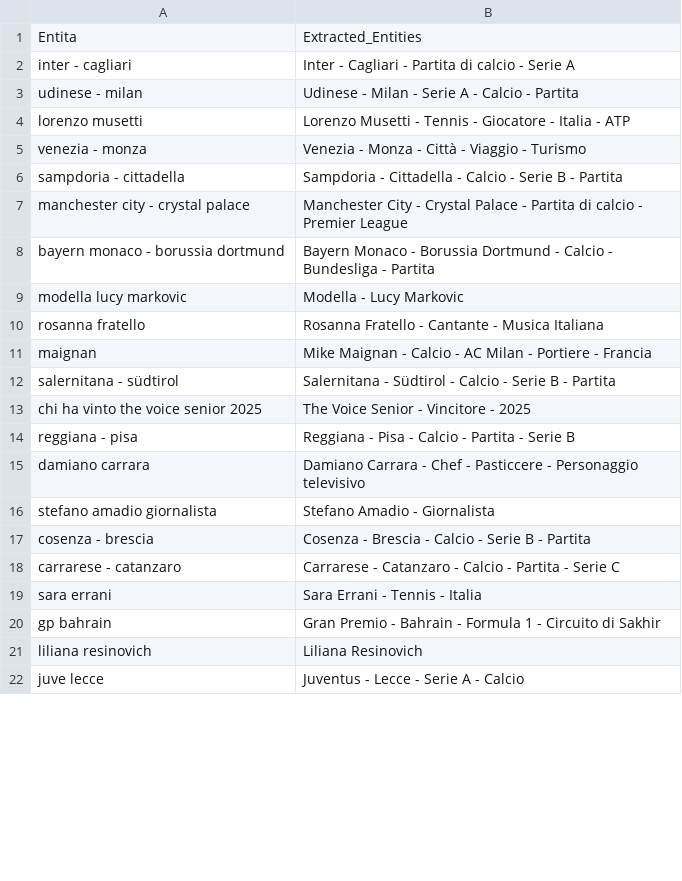
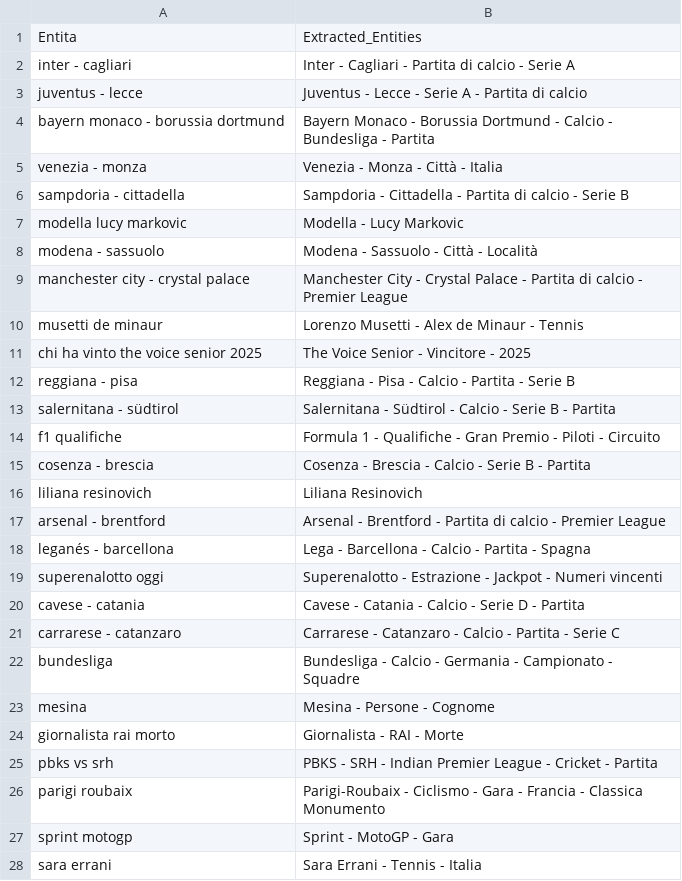
Before and after one commit to maledizionisrls/discover-prophet-website, a CSV file: checkpoint_data/04_openai_extracted_entities.csv, drawn as a sheet; only a part is shown; the diff covers the shown part only.

```diff
--- a/checkpoint_data/04_openai_extracted_entities.csv
+++ b/checkpoint_data/04_openai_extracted_entities.csv
@@ -2,21 +2,27 @@
 inter - cagliari,Inter - Cagliari - Partita di calcio - Serie A
-udinese - milan,Udinese - Milan - Serie A - Calcio - Partita
-lorenzo musetti,Lorenzo Musetti - Tennis - Giocatore - Italia - ATP
-venezia - monza,Venezia - Monza - Città - Viaggio - Turismo
-sampdoria - cittadella,Sampdoria - Cittadella - Calcio - Serie B - Partita
+juventus - lecce,Juventus - Lecce - Serie A - Partita di calcio
+bayern monaco - borussia dortmund,Bayern Monaco - Borussia Dortmund - Calcio - Bundesliga - Partita
+venezia - monza,Venezia - Monza - Città - Italia
+sampdoria - cittadella,Sampdoria - Cittadella - Partita di calcio - Serie B
+modella lucy markovic,Modella - Lucy Markovic
+modena - sassuolo,Modena - Sassuolo - Città - Località
 manchester city - crystal palace,Manchester City - Crystal Palace - Partita di calcio - Premier League
-bayern monaco - borussia dortmund,Bayern Monaco - Borussia Dortmund - Calcio - Bundesliga - Partita
-modella lucy markovic,Modella - Lucy Markovic
-rosanna fratello,Rosanna Fratello - Cantante - Musica Italiana
-maignan,Mike Maignan - Calcio - AC Milan - Portiere - Francia
-salernitana - südtirol,Salernitana - Südtirol - Calcio - Serie B - Partita
+musetti de minaur,Lorenzo Musetti - Alex de Minaur - Tennis
 chi ha vinto the voice senior 2025,The Voice Senior - Vincitore - 2025
 reggiana - pisa,Reggiana - Pisa - Calcio - Partita - Serie B
-damiano carrara,Damiano Carrara - Chef - Pasticcere - Personaggio televisivo
-stefano amadio giornalista,Stefano Amadio - Giornalista
+salernitana - südtirol,Salernitana - Südtirol - Calcio - Serie B - Partita
+f1 qualifiche,Formula 1 - Qualifiche - Gran Premio - Piloti - Circuito
 cosenza - brescia,Cosenza - Brescia - Calcio - Serie B - Partita
+liliana resinovich,Liliana Resinovich
+arsenal - brentford,Arsenal - Brentford - Partita di calcio - Premier League
+leganés - barcellona,Lega - Barcellona - Calcio - Partita - Spagna
+superenalotto oggi,Superenalotto - Estrazione - Jackpot - Numeri vincenti
+cavese - catania,Cavese - Catania - Calcio - Serie D - Partita
 carrarese - catanzaro,Carrarese - Catanzaro - Calcio - Partita - Serie C
+bundesliga,Bundesliga - Calcio - Germania - Campionato - Squadre
+mesina,Mesina - Persone - Cognome
+giornalista rai morto,Giornalista - RAI - Morte
+pbks vs srh,PBKS - SRH - Indian Premier League - Cricket - Partita
+parigi roubaix,Parigi-Roubaix - Ciclismo - Gara - Francia - Classica Monumento
+sprint motogp,Sprint - MotoGP - Gara
 sara errani,Sara Errani - Tennis - Italia
-gp bahrain,Gran Premio - Bahrain - Formula 1 - Circuito di Sakhir
-liliana resinovich,Liliana Resinovich
-juve lecce,Juventus - Lecce - Serie A - Calcio
```
Also changed, not shown: 17 added rows, 19 removed rows, 2 moved rows and 1 edited cell elsewhere in this file, checkpoint_data/01_entities_ordered_extracted.csv, checkpoint_data/02_context_run_1_scores.csv, 5 other files.
